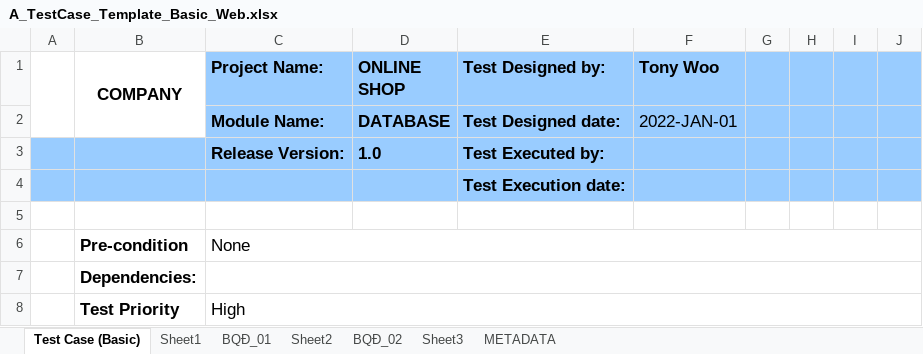
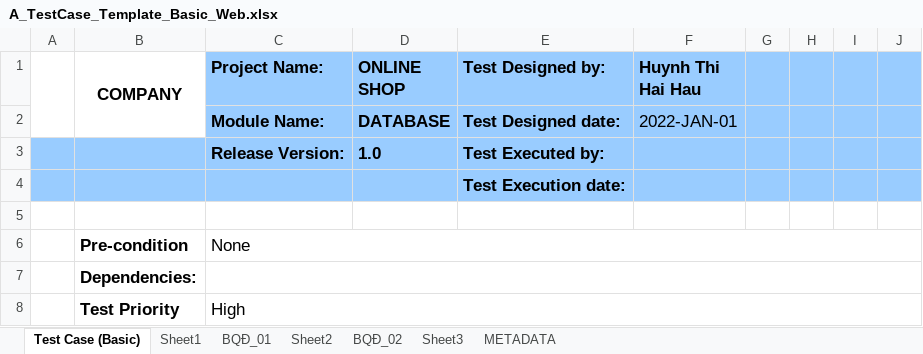
Before and after one commit to huynhhau271/PROJECT_ONLINE_SHOP, an Excel workbook: A_TestCase_Template_Basic_Web/A_TestCase_Template_Basic_Web.xlsx, sheet Test Case (Basic), drawn as a sheet; only a part is shown; values as stored, in another font and other column widths than the file's, no borders; the diff names each change by its address in the sheet, - before the commit and + after, or states it on an @@ line.

Commit message:
commit testcase basic web

```diff
--- a/A_TestCase_Template_Basic_Web/A_TestCase_Template_Basic_Web.xlsx (sheet Test Case (Basic))
+++ b/A_TestCase_Template_Basic_Web/A_TestCase_Template_Basic_Web.xlsx (sheet Test Case (Basic))
-F1: Tony Woo
+F1: Huynh Thi Hai Hau
```
Also changed, not shown: B_TestCase_Database_OnlineShop/B.3_Database_Testcase_OnlineShop/B.3_Database_Testcase_OnlineShop.xlsx.
